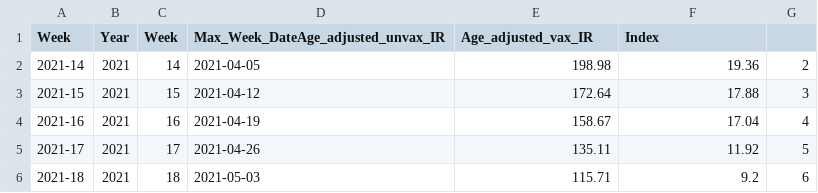
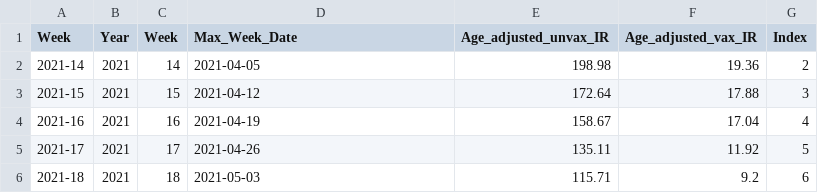
Before and after one commit to VCG/trust_in_science, a CSV file: bar_chart/simple/data/bar_chart_simple.csv, drawn as a sheet; only a part is shown.

Commit message:
data fixed

```diff
--- a/bar_chart/simple/data/bar_chart_simple.csv
+++ b/bar_chart/simple/data/bar_chart_simple.csv
@@ -1,2 +1,2 @@
-Week,Year,Week,Max_Week_DateAge_adjusted_unvax_IR,Age_adjusted_vax_IR,Index
+Week,Year,Week,Max_Week_Date,Age_adjusted_unvax_IR,Age_adjusted_vax_IR,Index
 2021-14,2021,14,2021-04-05,198.98,19.36,2
```
